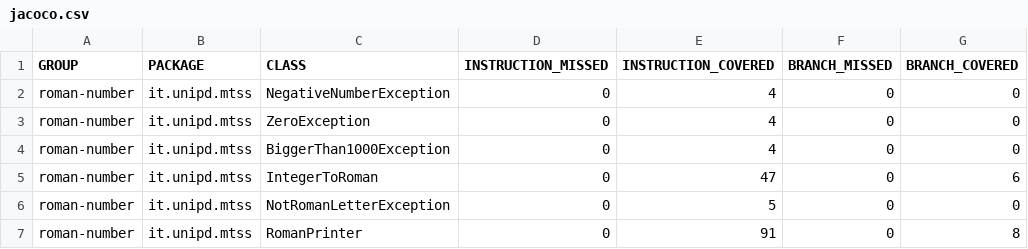
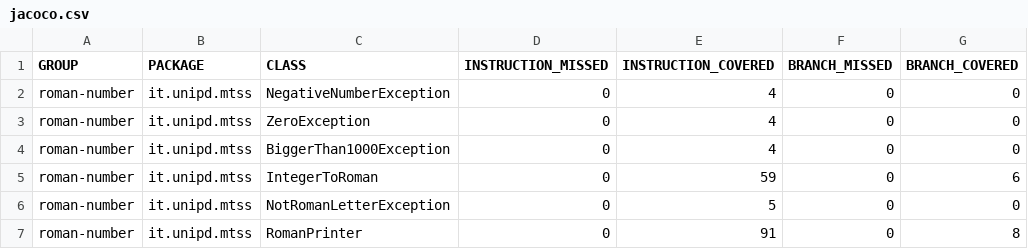
Before and after one commit to giacomodelucchi/assignment2, a CSV file: roman-number/target/site/jacoco/jacoco.csv, drawn as a sheet; only a part is shown; the diff names each change by its address in the sheet, - before the commit and + after, or states it on an @@ line.

```diff
--- a/roman-number/target/site/jacoco/jacoco.csv
+++ b/roman-number/target/site/jacoco/jacoco.csv
-E5 (INSTRUCTION_COVERED): 47
+E5 (INSTRUCTION_COVERED): 59
```
Also changed, not shown: 22 other files.
